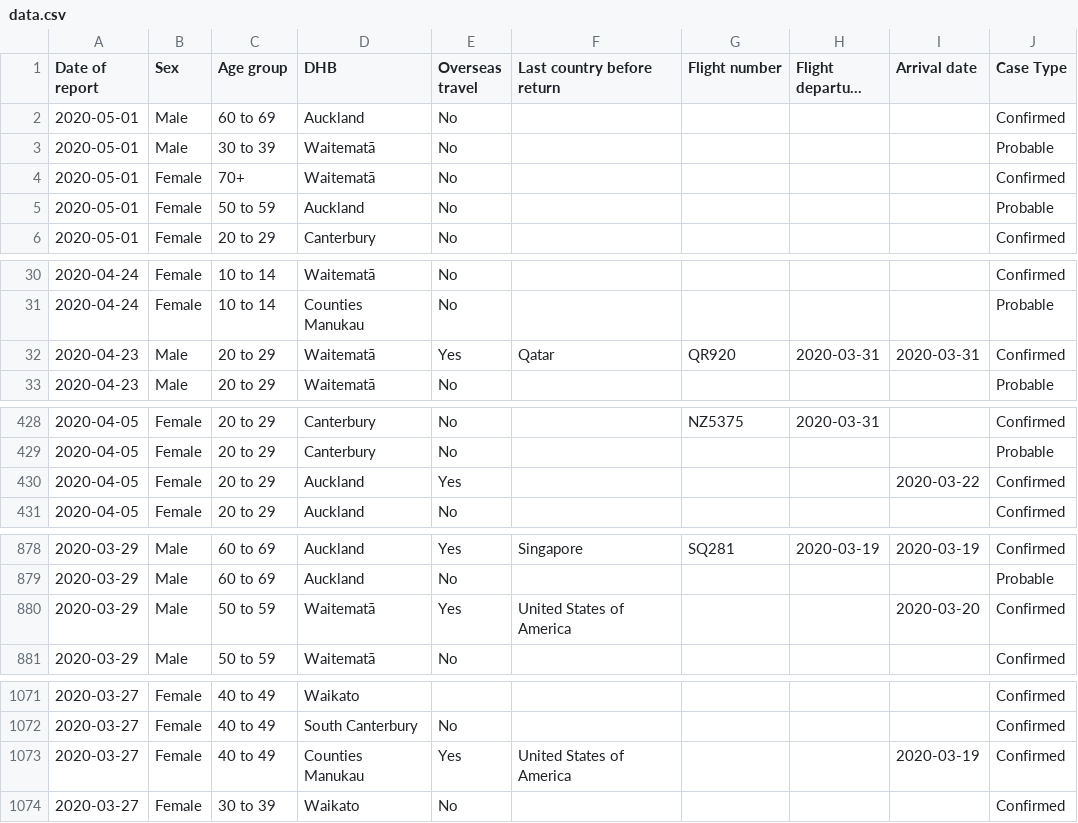
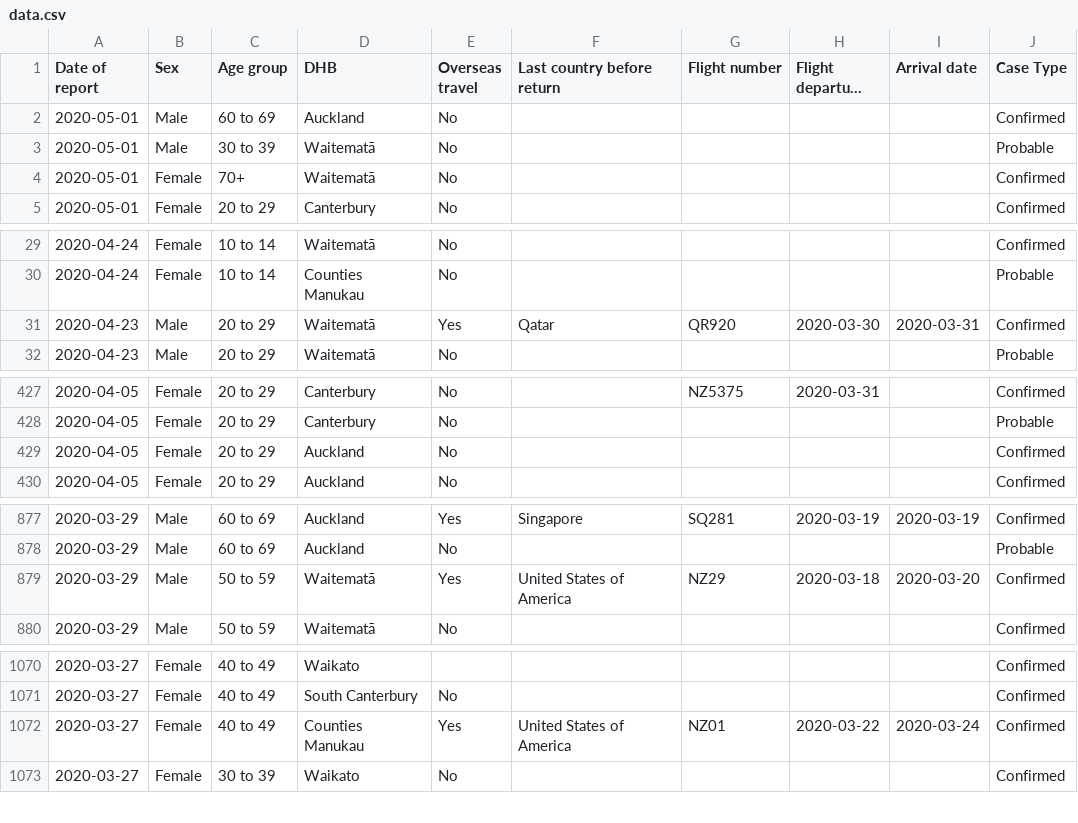
Before and after one commit to UoA-eResearch/nz-covid19-data-auto, a CSV file: data.csv, drawn as a sheet; only a part is shown, gaps mark what is left out; long unchanged cells end in …; removed rows and columns are numbered as before the commit, all else as after; the diff covers the shown part only; the diff names each change by its address in the sheet, - before the commit and + after, or states it on an @@ line.

Commit message:
auto update from covid-cases-5may2020.xlsx

```diff
--- a/data.csv
+++ b/data.csv
-row 5: 2020-05-01 | Female | 50 to 59 | Auckland | No |  |  |  |  | Probable
-H31 (Flight departure date): 2020-03-31
+H31 (Flight departure date): 2020-03-30
-E429 (Overseas travel): Yes
+E429 (Overseas travel): No
-I429 (Arrival date): 2020-03-22
+I429 (Arrival date): (empty)
-G879 (Flight number): (empty)
+G879 (Flight number): NZ29
-H879 (Flight departure date): (empty)
+H879 (Flight departure date): 2020-03-18
-G1072 (Flight number): (empty)
+G1072 (Flight number): NZ01
-H1072 (Flight departure date): (empty)
+H1072 (Flight departure date): 2020-03-22
-I1072 (Arrival date): 2020-03-19
+I1072 (Arrival date): 2020-03-24
```
Also changed, not shown: 1 edited cell elsewhere in this file, cases_by_DHB.csv, 3 other files.
